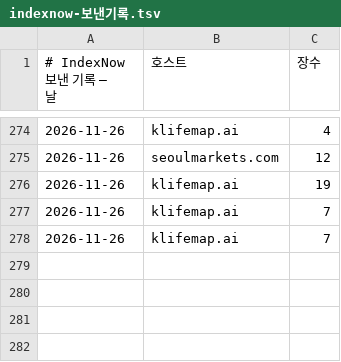
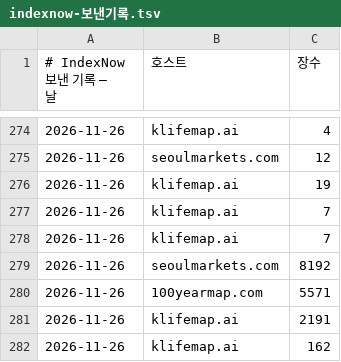
Before and after one commit to parkintaek2-gif/seoulmarkets, a TSV file: docs/indexnow-보낸기록.tsv, drawn as a sheet; only a part is shown, gaps mark what is left out; the diff names each change by its address in the sheet, - before the commit and + after, or states it on an @@ line.

```diff
--- a/docs/indexnow-보낸기록.tsv
+++ b/docs/indexnow-보낸기록.tsv
+row 279: 2026-11-26 | seoulmarkets.com | 8192
+row 280: 2026-11-26 | 100yearmap.com | 5571
+row 281: 2026-11-26 | klifemap.ai | 2191
+row 282: 2026-11-26 | klifemap.ai | 162
```
Also changed, not shown: 3 other files.
